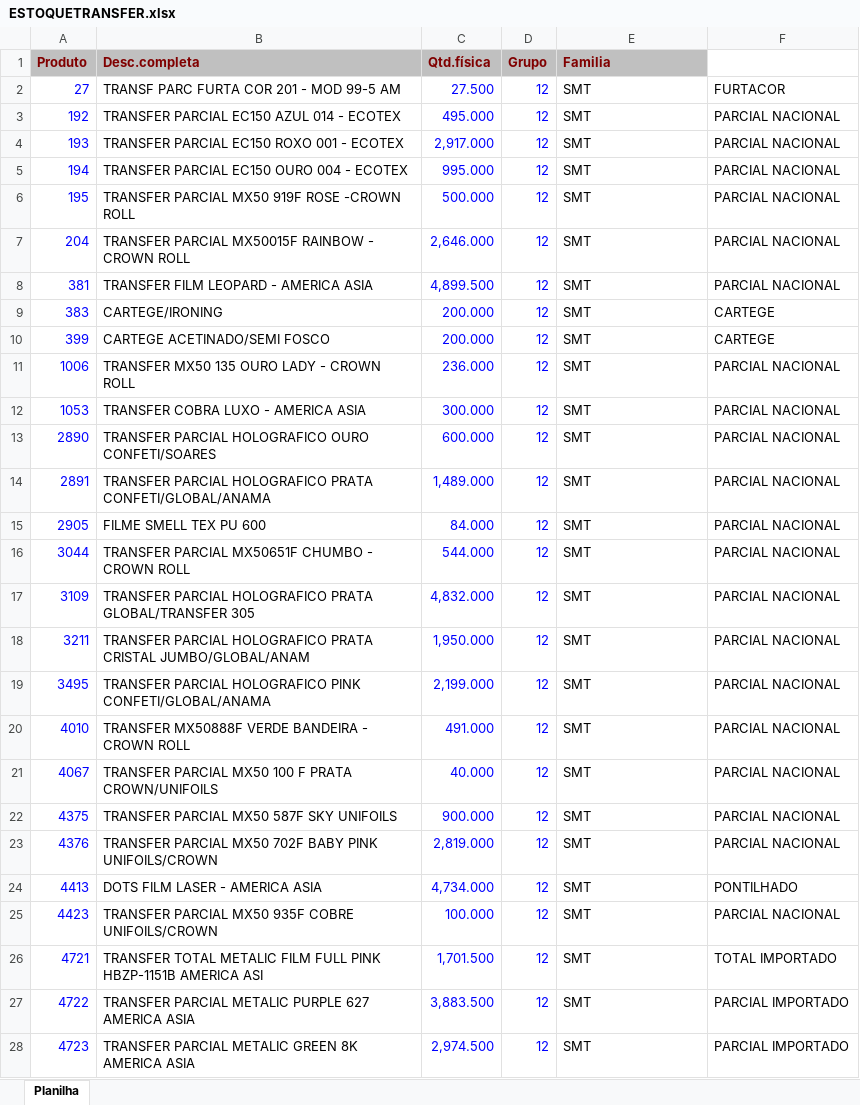
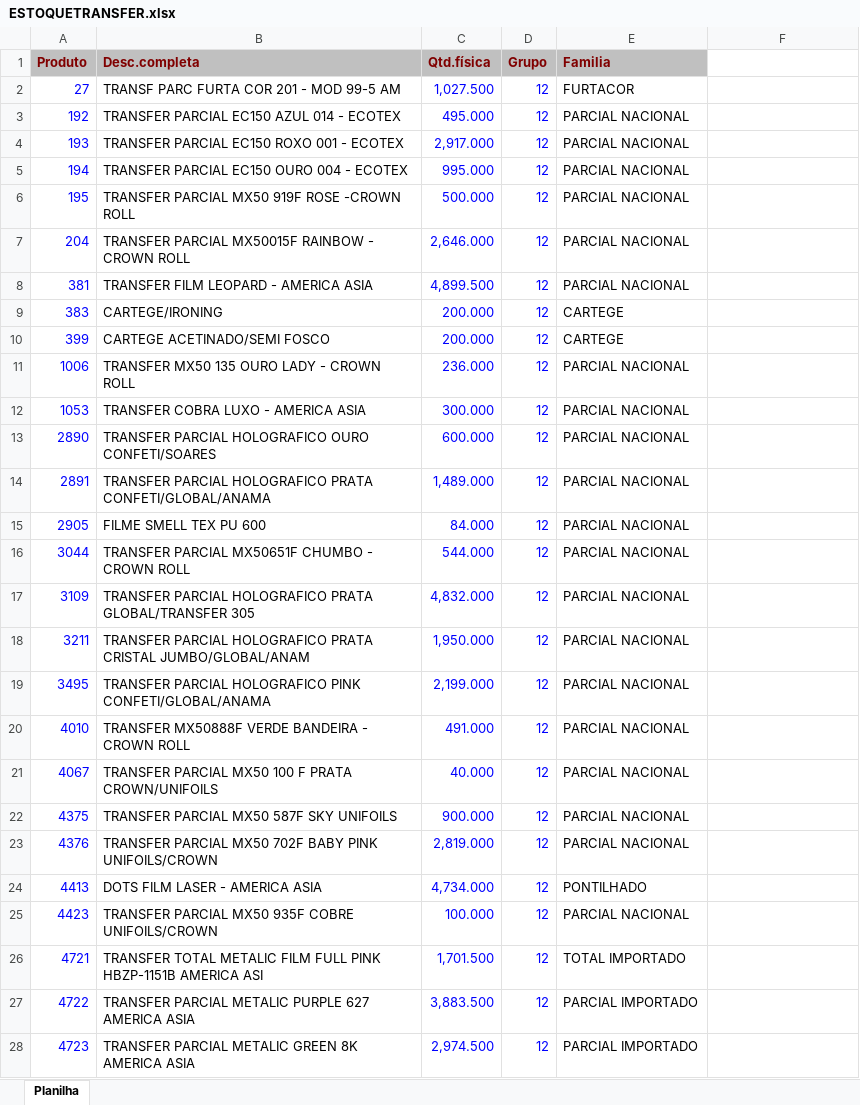
Before and after one commit to afbertuolsmart/TRANSFER-ANALISES, an Excel workbook: data-source/ESTOQUETRANSFER.xlsx, sheet Planilha, drawn as a sheet; only a part is shown; values as stored, in another font and other column widths than the file's, no borders; the diff covers the shown part only; the diff names each change by its address in the sheet, - before the commit and + after, or states it on an @@ line.

```diff
--- a/data-source/ESTOQUETRANSFER.xlsx (sheet Planilha)
+++ b/data-source/ESTOQUETRANSFER.xlsx (sheet Planilha)
-C2 (Qtd.física): 27.500
+C2 (Qtd.física): 1,027.500
-E2 (Familia): SMT
+E2 (Familia): FURTACOR
-F2: FURTACOR
+F2: (empty)
-E3:E8 (Familia): SMT
+E3:E8 (Familia): PARCIAL NACIONAL
-F3:F8: PARCIAL NACIONAL
+F3:F8: (empty)
-E9:E10 (Familia): SMT
+E9:E10 (Familia): CARTEGE
-F9:F10: CARTEGE
+F9:F10: (empty)
-E11:E23 (Familia): SMT
+E11:E23 (Familia): PARCIAL NACIONAL
-F11:F23: PARCIAL NACIONAL
+F11:F23: (empty)
-E24 (Familia): SMT
+E24 (Familia): PONTILHADO
-F24: PONTILHADO
+F24: (empty)
-E25 (Familia): SMT
+E25 (Familia): PARCIAL NACIONAL
-F25: PARCIAL NACIONAL
+F25: (empty)
-E26 (Familia): SMT
+E26 (Familia): TOTAL IMPORTADO
-F26: TOTAL IMPORTADO
+F26: (empty)
-E27:E28 (Familia): SMT
+E27:E28 (Familia): PARCIAL IMPORTADO
-F27:F28: PARCIAL IMPORTADO
+F27:F28: (empty)
```
Also changed, not shown: 211 edited cells elsewhere in this sheet, data-source/COMPRATRANSFER.xlsx, data-source/CONSUMOTRANSFER.xlsx, 4 other files.
